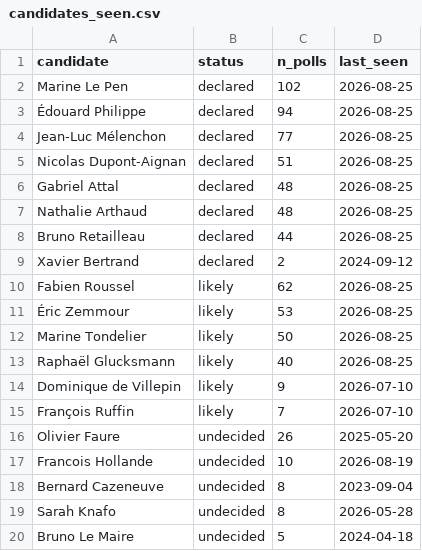
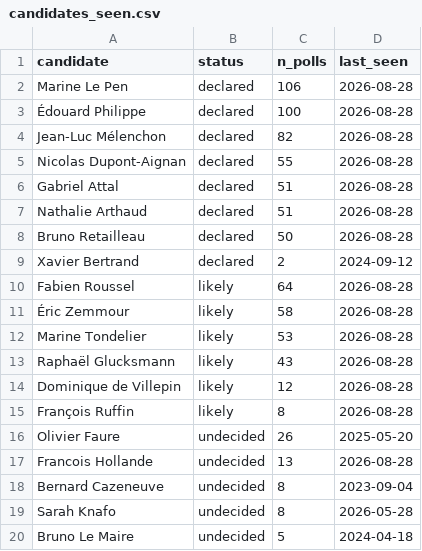
Before and after one commit to sbbb-git/presi, a CSV file: data/candidates_seen.csv, drawn as a sheet; only a part is shown.

```diff
--- a/data/candidates_seen.csv
+++ b/data/candidates_seen.csv
@@ -1,18 +1,18 @@
 candidate,status,n_polls,last_seen
-Marine Le Pen,declared,102,2026-08-25
-Édouard Philippe,declared,94,2026-08-25
-Jean-Luc Mélenchon,declared,77,2026-08-25
-Nicolas Dupont-Aignan,declared,51,2026-08-25
-Gabriel Attal,declared,48,2026-08-25
-Nathalie Arthaud,declared,48,2026-08-25
-Bruno Retailleau,declared,44,2026-08-25
+Marine Le Pen,declared,106,2026-08-28
+Édouard Philippe,declared,100,2026-08-28
+Jean-Luc Mélenchon,declared,82,2026-08-28
+Nicolas Dupont-Aignan,declared,55,2026-08-28
+Gabriel Attal,declared,51,2026-08-28
+Nathalie Arthaud,declared,51,2026-08-28
+Bruno Retailleau,declared,50,2026-08-28
 Xavier Bertrand,declared,2,2024-09-12
-Fabien Roussel,likely,62,2026-08-25
-Éric Zemmour,likely,53,2026-08-25
-Marine Tondelier,likely,50,2026-08-25
-Raphaël Glucksmann,likely,40,2026-08-25
-Dominique de Villepin,likely,9,2026-07-10
-François Ruffin,likely,7,2026-07-10
+Fabien Roussel,likely,64,2026-08-28
+Éric Zemmour,likely,58,2026-08-28
+Marine Tondelier,likely,53,2026-08-28
+Raphaël Glucksmann,likely,43,2026-08-28
+Dominique de Villepin,likely,12,2026-08-28
+François Ruffin,likely,8,2026-08-28
 Olivier Faure,undecided,26,2025-05-20
-Francois Hollande,undecided,10,2026-08-19
+Francois Hollande,undecided,13,2026-08-28
 Bernard Cazeneuve,undecided,8,2023-09-04
```
Also changed, not shown: data/markets.csv, data/markets_consensus.csv, 3 other files.
